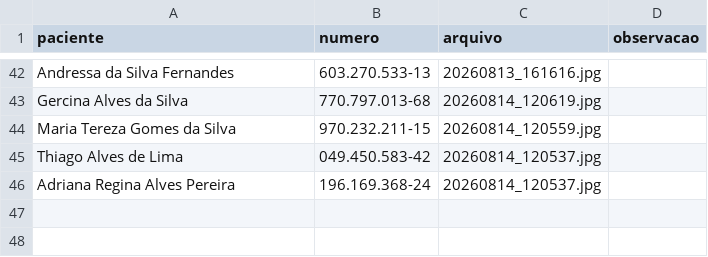
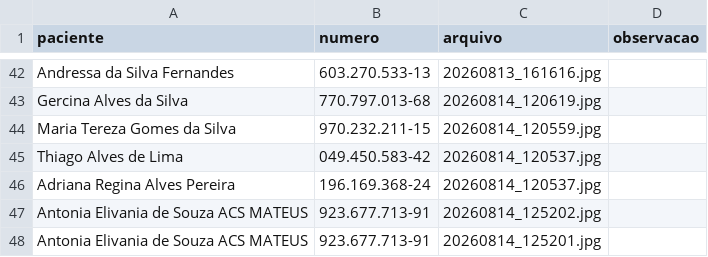
Before and after one commit to psfaltiplano/psfaltiplano, a CSV file: images/pacientes.csv, drawn as a sheet; only a part is shown, gaps mark what is left out; the diff names each change by its address in the sheet, - before the commit and + after, or states it on an @@ line.

Commit message:
Update pacientes.csv

```diff
--- a/images/pacientes.csv
+++ b/images/pacientes.csv
+row 47: Antonia Elivania de Souza ACS MATEUS | 923.677.713-91 | 20260814_125202.jpg
+row 48: Antonia Elivania de Souza ACS MATEUS | 923.677.713-91 | 20260814_125201.jpg
```
